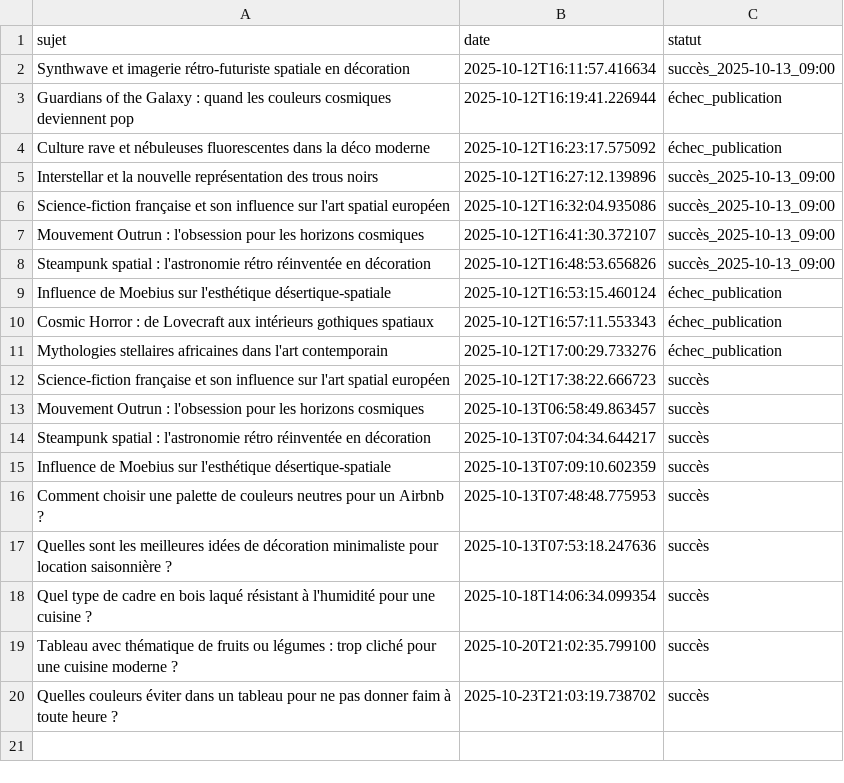
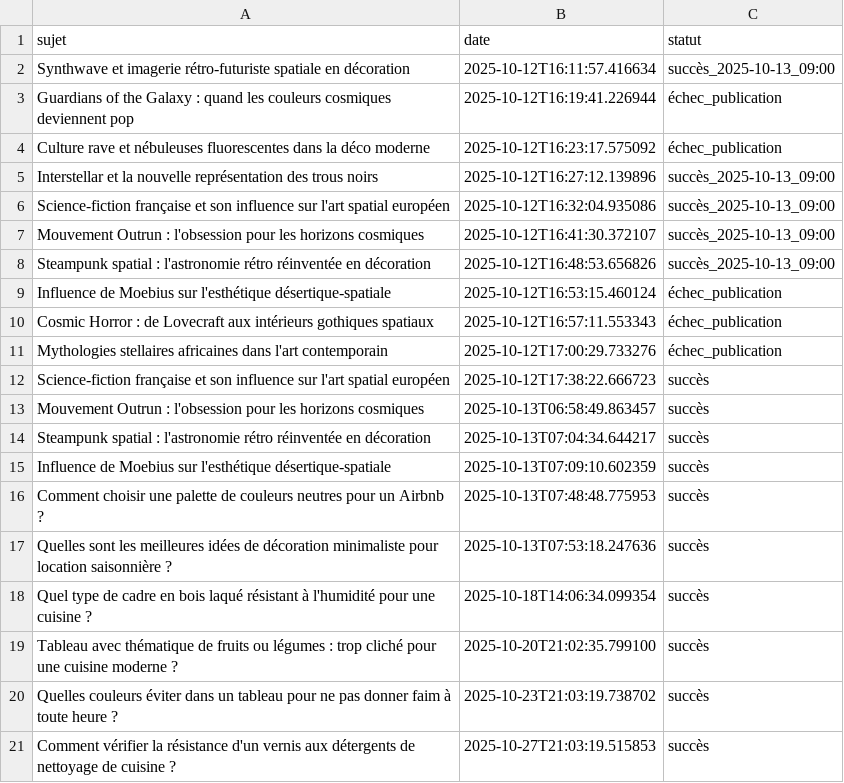
Before and after one commit to Metalosmose21/Cuisine-3, a CSV file: sujets_traites.csv, drawn as a sheet; the diff names each change by its address in the sheet, - before the commit and + after, or states it on an @@ line.

```diff
--- a/sujets_traites.csv
+++ b/sujets_traites.csv
+row 21: Comment vérifier la résistance d'un vernis aux détergents de nettoyage de cuisine ? | 2025-10-27T21:03:19.515853 | succès
```
Also changed, not shown: sujets.csv.
